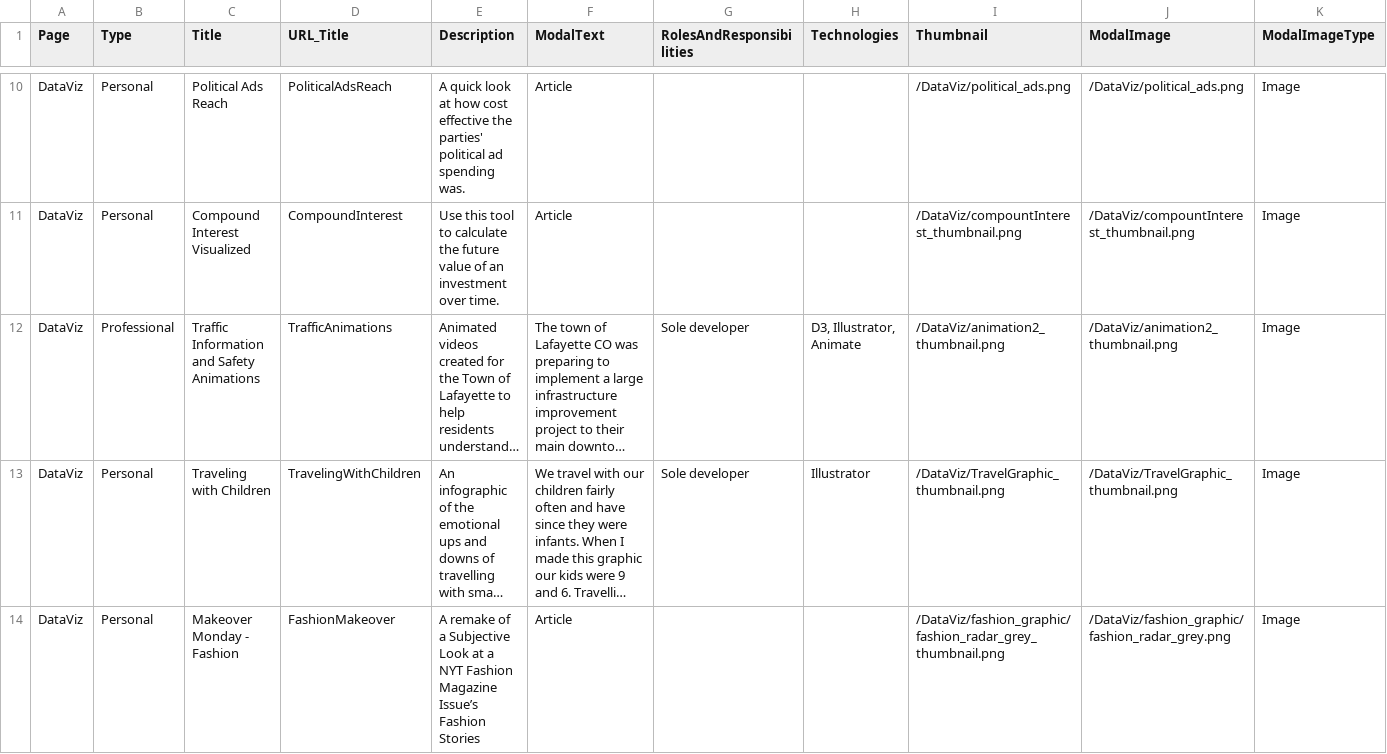
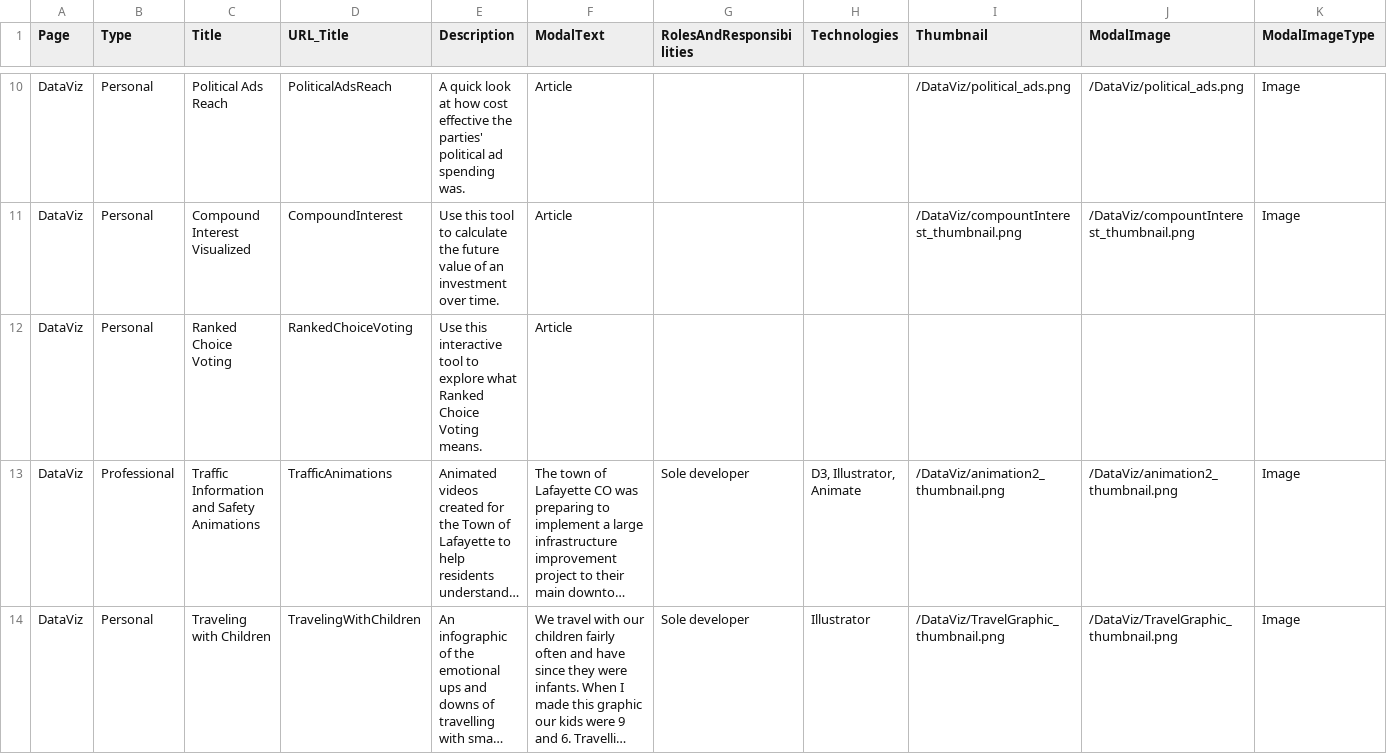
Before and after one commit to sbrreed/personal-website, a CSV file: public/portfolio_data.csv, drawn as a sheet; only a part is shown, gaps mark what is left out; the shorter side is filled out with more unchanged rows; long unchanged cells end in …; rows hold the shown columns only; the diff names each change by its address in the sheet, - before the commit and + after, or states it on an @@ line.

```diff
--- a/public/portfolio_data.csv
+++ b/public/portfolio_data.csv
+row 12: DataViz | Personal | Ranked Choice Voting | RankedChoiceVoting | Use this interactive tool to explore what Ranked Choice Voting means. | Article
```
Also changed, not shown: 4 other files.
